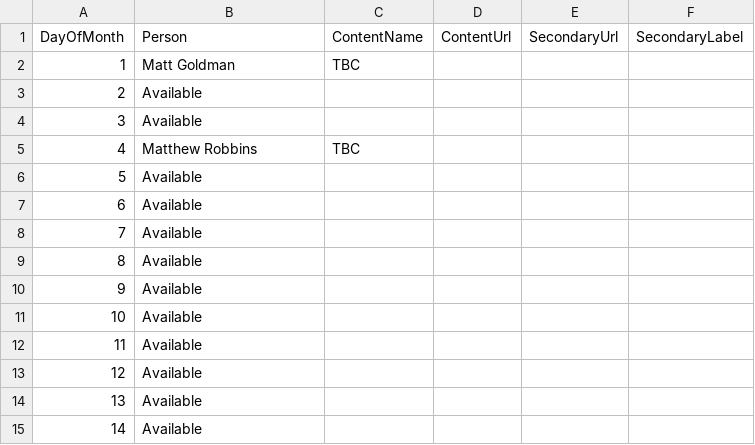
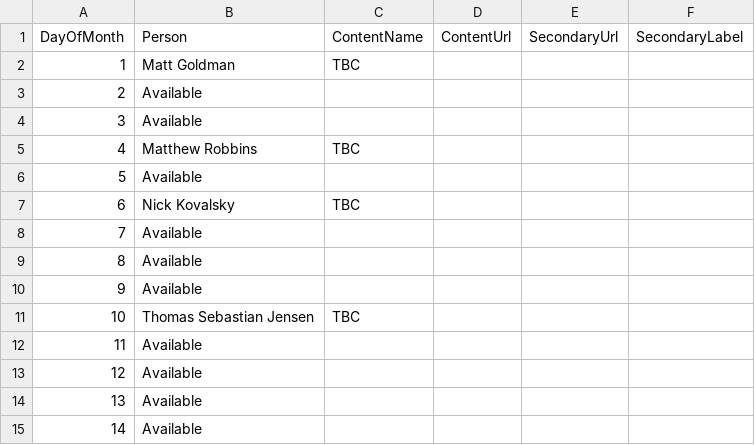
Before and after one commit to matt-goldman/matt-goldman.github.io, a CSV file: data/mauiuijuly-2026.csv, drawn as a sheet; only a part is shown.

Commit message:
Add Thomas and Nick 2026

```diff
--- a/data/mauiuijuly-2026.csv
+++ b/data/mauiuijuly-2026.csv
@@ -6,3 +6,3 @@ DayOfMonth,Person,ContentName,ContentUrl,SecondaryUrl,SecondaryLabel
 5,Available,,,,
-6,Available,,,,
+6,Nick Kovalsky,TBC,,,
 7,Available,,,,
@@ -10,3 +10,3 @@ DayOfMonth,Person,ContentName,ContentUrl,SecondaryUrl,SecondaryLabel
 9,Available,,,,
-10,Available,,,,
+10,Thomas Sebastian Jensen,TBC,,,
 11,Available,,,,
```
